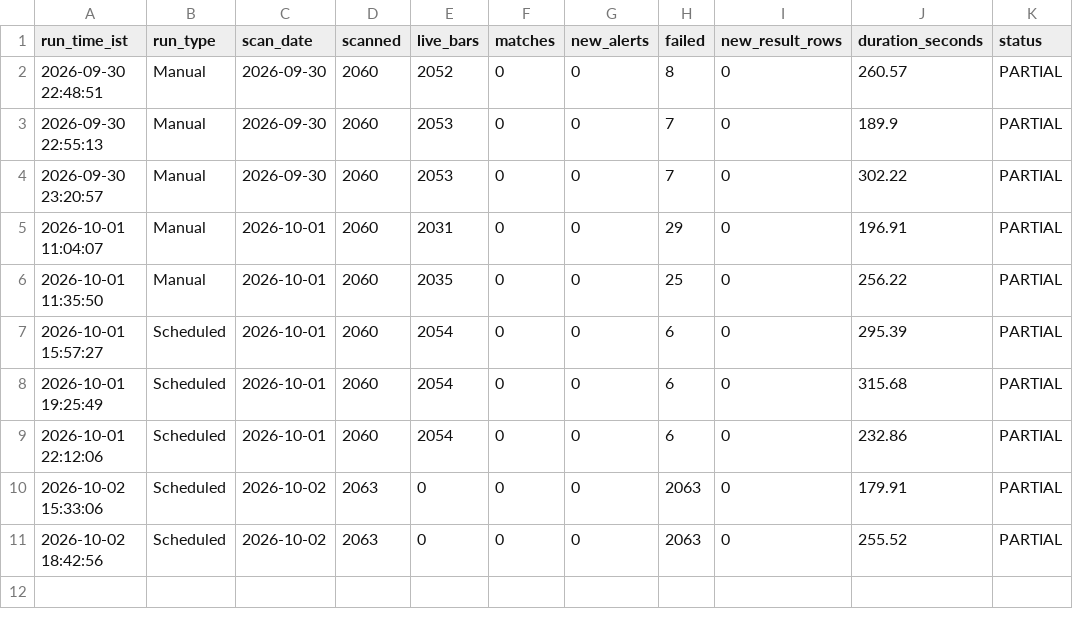
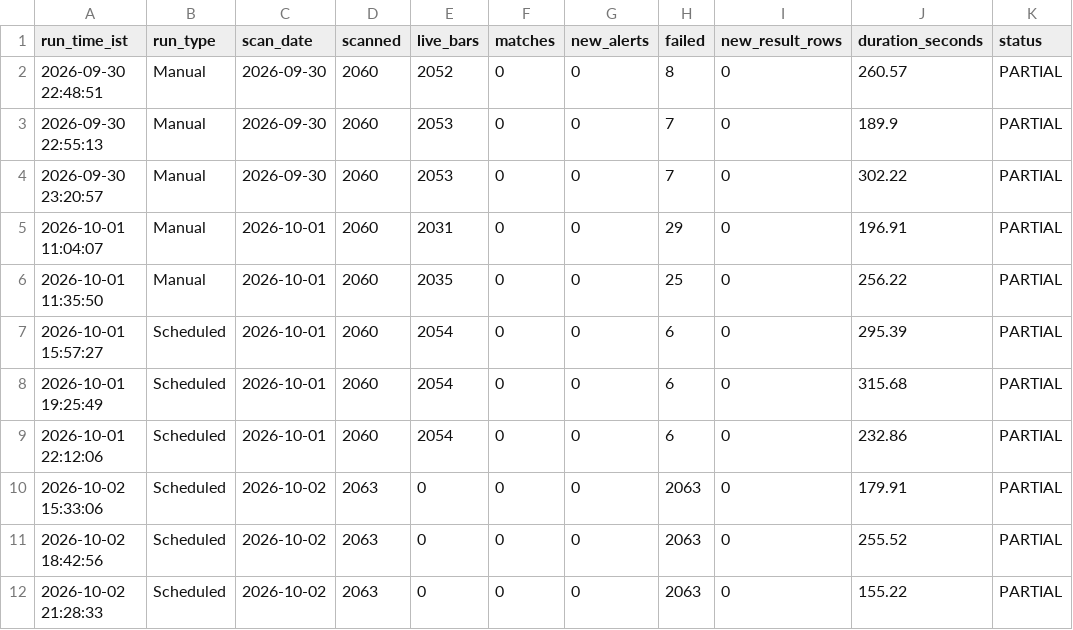
Before and after one commit to MangeshBiradar/nse-15m-telegram-scanner, a CSV file: scan_runs.csv, drawn as a sheet; the diff names each change by its address in the sheet, - before the commit and + after, or states it on an @@ line.

```diff
--- a/scan_runs.csv
+++ b/scan_runs.csv
+row 12: 2026-10-02 21:28:33 | Scheduled | 2026-10-02 | 2063 | 0 | 0 | 0 | 2063 | 0 | 155.22 | PARTIAL
```
